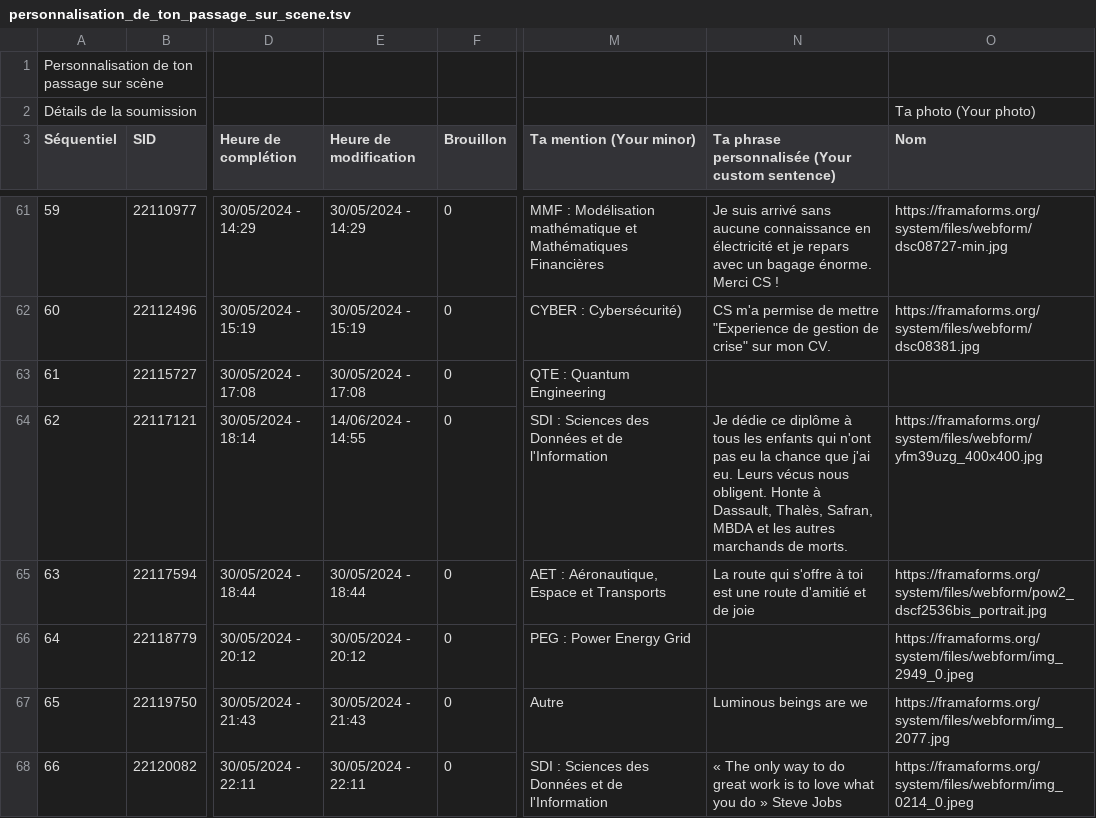
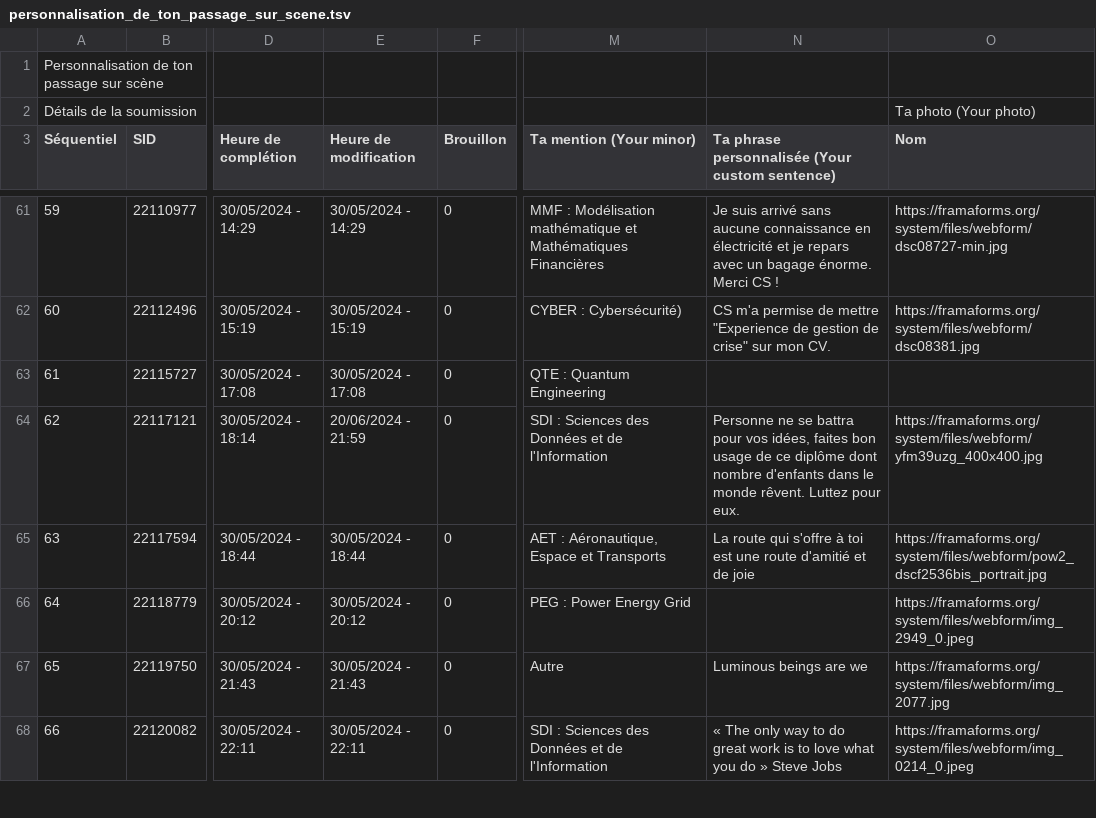
Before and after one commit to alixchz/diapo_diplomation, a TSV file: data/personnalisation_de_ton_passage_sur_scene.tsv, drawn as a sheet; only a part is shown, gaps mark what is left out; the diff names each change by its address in the sheet, - before the commit and + after, or states it on an @@ line.

```diff
--- a/data/personnalisation_de_ton_passage_sur_scene.tsv
+++ b/data/personnalisation_de_ton_passage_sur_scene.tsv
-E64 (Heure de modification): 14/06/2024 - 14:55
+E64 (Heure de modification): 20/06/2024 - 21:59
-N64: Je dédie ce diplôme à tous les enfants qui n'ont pas eu la chance que j'ai eu. Leurs vécus nous obligent. Honte à Dassault, Thalès, Safran, MBDA et les autres marchands de morts.
+N64: Personne ne se battra pour vos idées, faites bon usage de ce diplôme dont nombre d'enfants dans le monde rêvent. Luttez pour eux.
```
Also changed, not shown: 19 other files.
